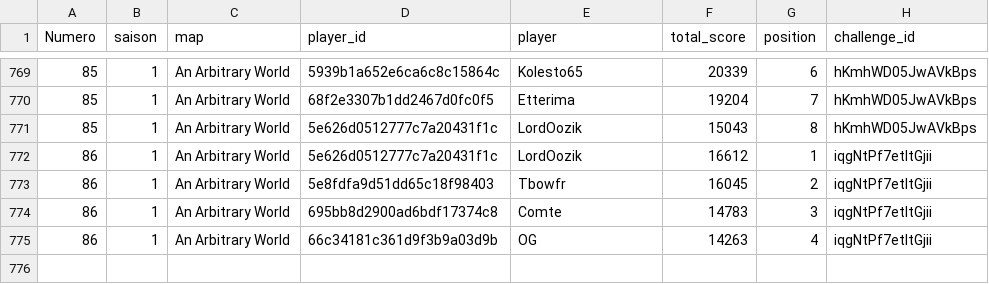
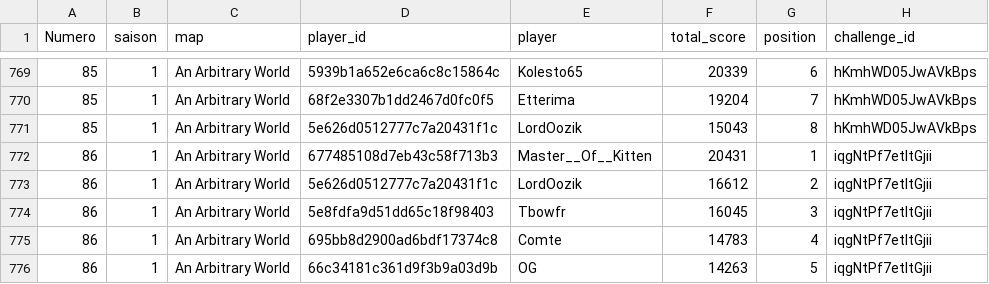
Before and after one commit to ComteUnderscoreL/geostats, a TSV file: data/totals.tsv, drawn as a sheet; only a part is shown, gaps mark what is left out.

```diff
--- a/data/totals.tsv
+++ b/data/totals.tsv
@@ -771,5 +771,6 @@ Numero	saison	map	player_id	player	total_score	position	challenge_id
 85	1	An Arbitrary World	5e626d0512777c7a20431f1c	LordOozik	15043	8	hKmhWD05JwAVkBps
-86	1	An Arbitrary World	5e626d0512777c7a20431f1c	LordOozik	16612	1	iqgNtPf7etltGjii
-86	1	An Arbitrary World	5e8fdfa9d51dd65c18f98403	Tbowfr	16045	2	iqgNtPf7etltGjii
-86	1	An Arbitrary World	695bb8d2900ad6bdf17374c8	Comte	14783	3	iqgNtPf7etltGjii
-86	1	An Arbitrary World	66c34181c361d9f3b9a03d9b	OG	14263	4	iqgNtPf7etltGjii
+86	1	An Arbitrary World	677485108d7eb43c58f713b3	Master__Of__Kitten	20431	1	iqgNtPf7etltGjii
+86	1	An Arbitrary World	5e626d0512777c7a20431f1c	LordOozik	16612	2	iqgNtPf7etltGjii
+86	1	An Arbitrary World	5e8fdfa9d51dd65c18f98403	Tbowfr	16045	3	iqgNtPf7etltGjii
+86	1	An Arbitrary World	695bb8d2900ad6bdf17374c8	Comte	14783	4	iqgNtPf7etltGjii
+86	1	An Arbitrary World	66c34181c361d9f3b9a03d9b	OG	14263	5	iqgNtPf7etltGjii
```
Also changed, not shown: data/rounds.tsv.
